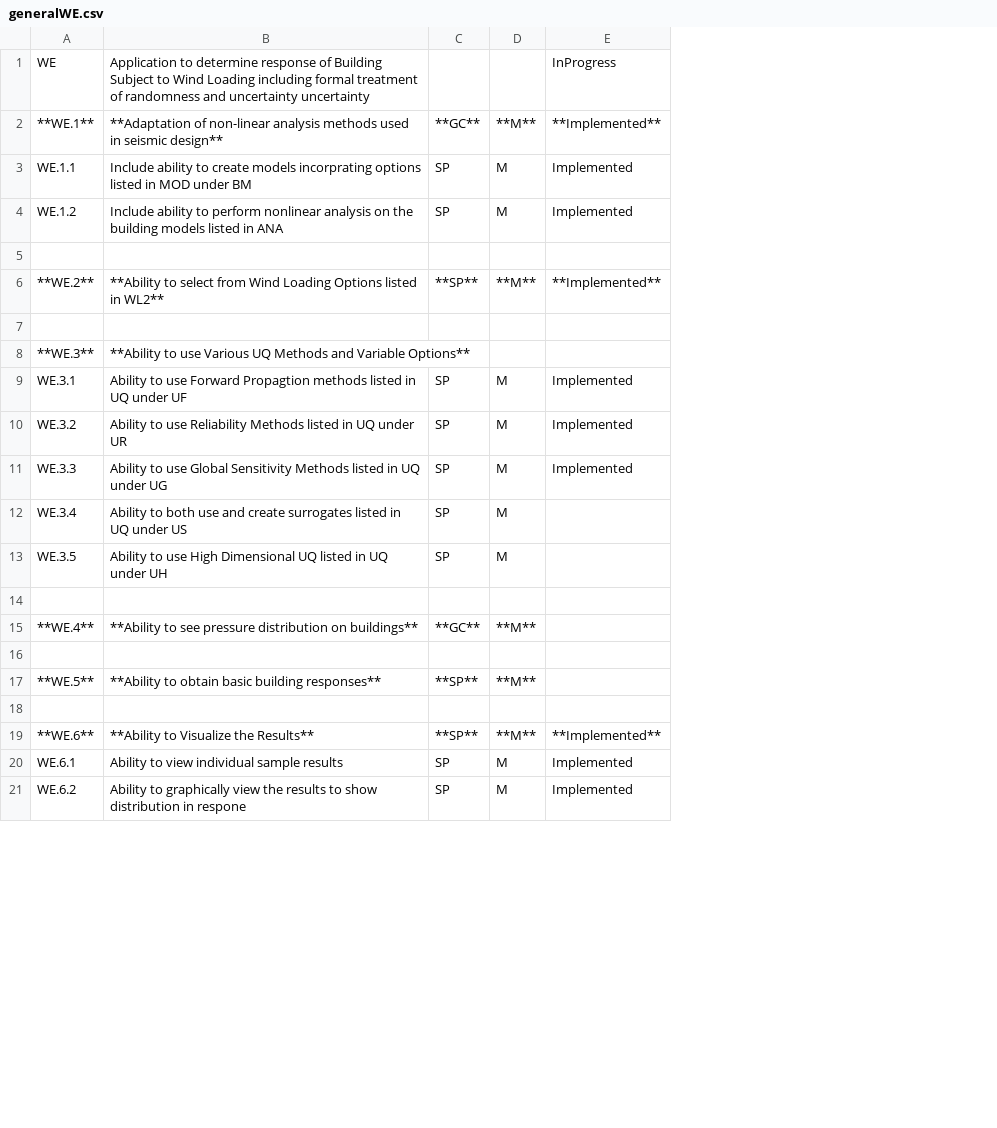
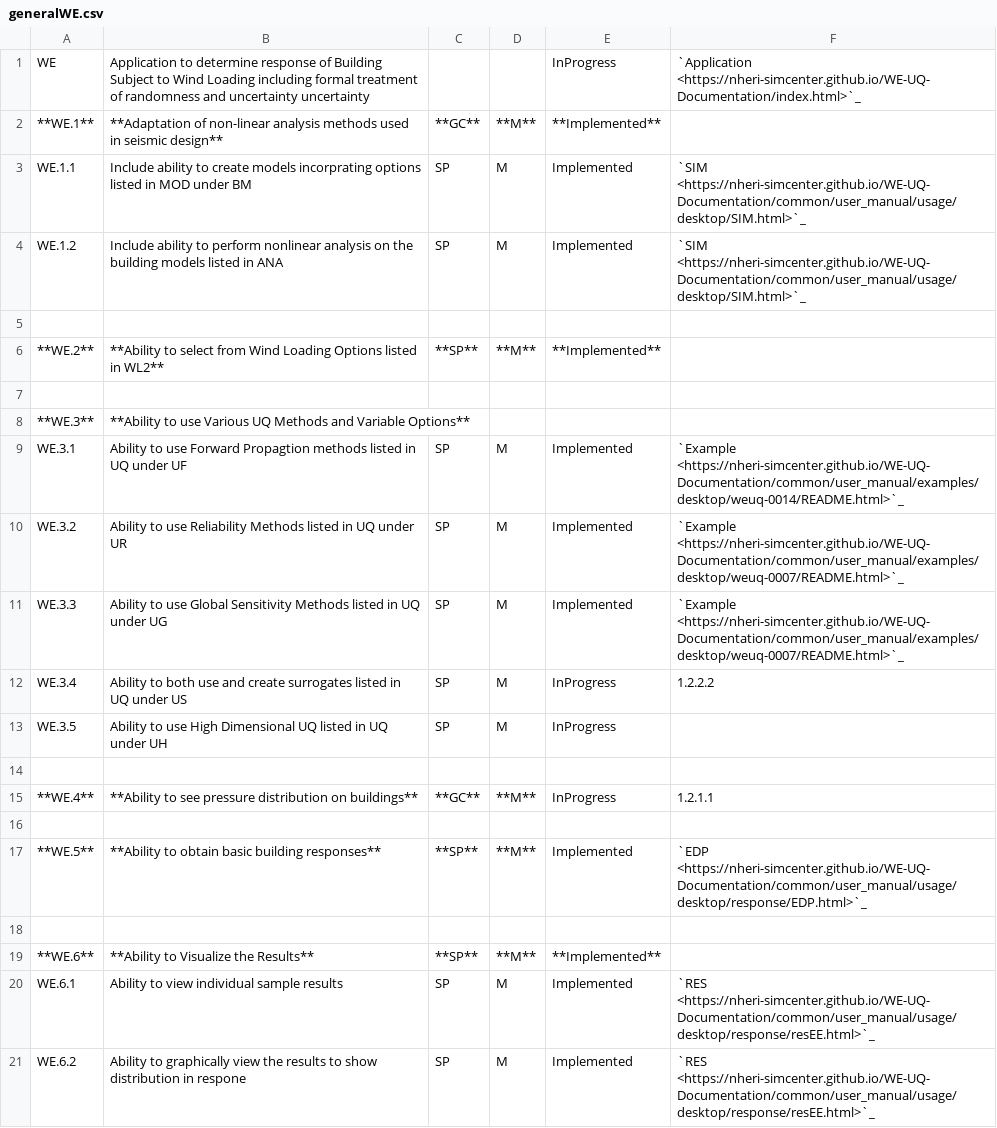
Before and after one commit to NHERI-SimCenter/SimCenterDocumentation, a CSV file: docs/common/reqments/generalWE.csv, drawn as a sheet; only a part is shown; the diff names each change by its address in the sheet, - before the commit and + after, or states it on an @@ line.

```diff
--- a/docs/common/reqments/generalWE.csv
+++ b/docs/common/reqments/generalWE.csv
+column F, rows 1-21: `Application <https://nheri-simcenter.github.io/WE-UQ-Documentation/index.html>`_ |  | `SIM <https://nheri-simcenter.github.io/WE-UQ-Documentation/common/user_manual/usage/desktop/SIM.html>`_ | `SIM <https://nheri-simcenter.github.io/WE-UQ-Documentation/common/user_manual/usage/desktop/SIM.html>`_ |  |  |  |  | `Example <https://nheri-simcenter.github.io/WE-UQ-Documentation/common/user_manual/examples/desktop/weuq-0014/README.html>`_ | `Example <https://nheri-simcenter.github.io/WE-UQ-Documentation/common/user_manual/examples/desktop/weuq-0007/README.html>`_ | `Example <https://nheri-simcenter.github.io/WE-UQ-Documentation/common/user_manual/examples/desktop/weuq-0007/README.html>`_ | 1.2.2.2 |  |  | 1.2.1.1 |  | `EDP <https://nheri-simcenter.github.io/WE-UQ-Documentation/common/user_manual/usage/desktop/response/EDP.html>`_ |  |  | `RES <https://nheri-simcenter.github.io/WE-UQ-Documentation/common/user_manual/usage/desktop/response/resEE.html>`_ | `RES <https://nheri-simcenter.github.io/WE-UQ-Documentation/common/user_manual/usage/desktop/response/resEE.html>`_
-E12:E13: (empty)
+E12:E13: InProgress
-E15: (empty)
+E15: InProgress
-E17: (empty)
+E17: Implemented
```
Also changed, not shown: docs/common/reqments/WindLoading.csv, docs/common/reqments/_out/Common.csv, 9 other files.
